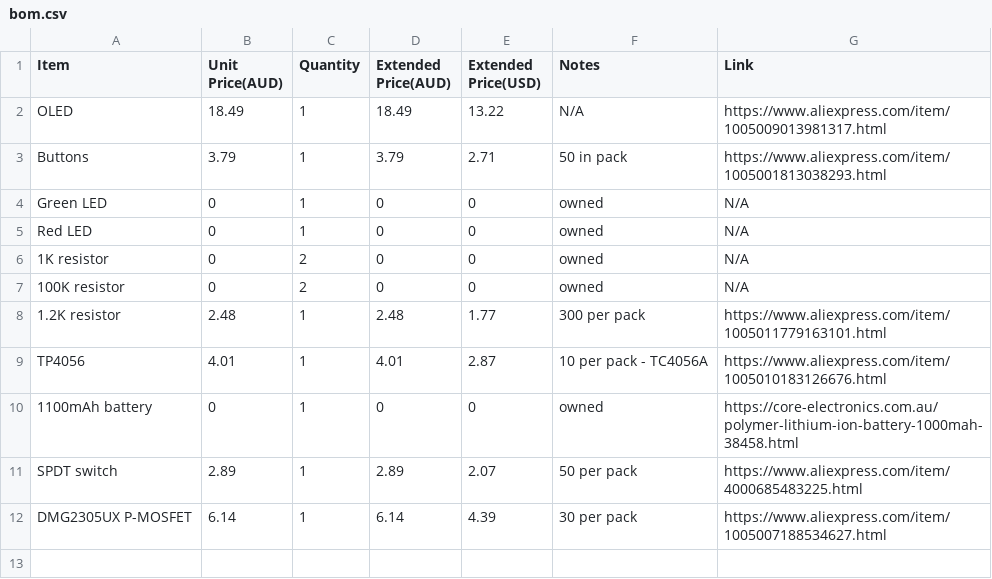
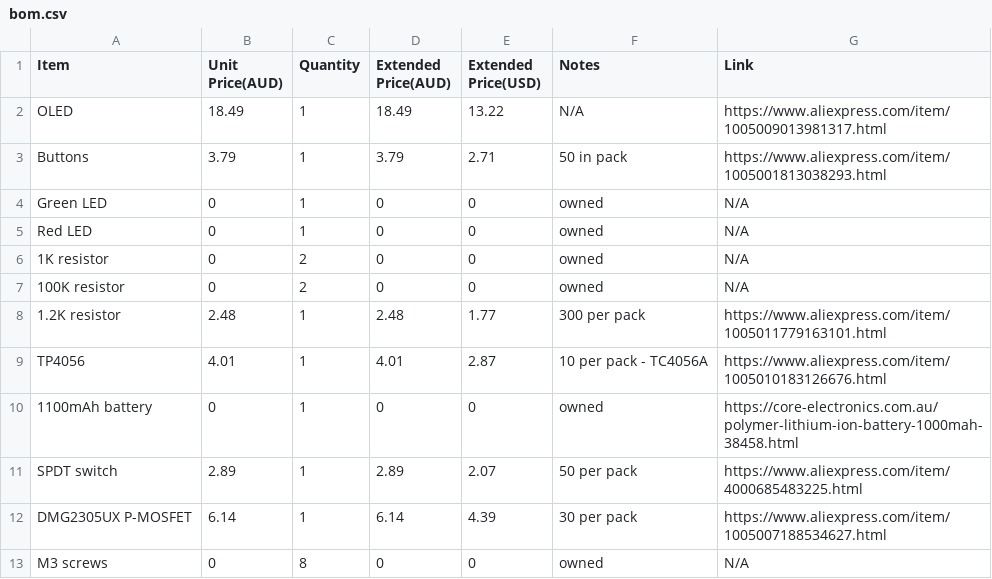
Before and after one commit to 0x62b/totally-a-calculator, a CSV file: bom.csv, drawn as a sheet; the diff names each change by its address in the sheet, - before the commit and + after, or states it on an @@ line.

```diff
--- a/bom.csv
+++ b/bom.csv
+row 13: M3 screws | 0 | 8 | 0 | 0 | owned | N/A
```
Also changed, not shown: 6 other files.
